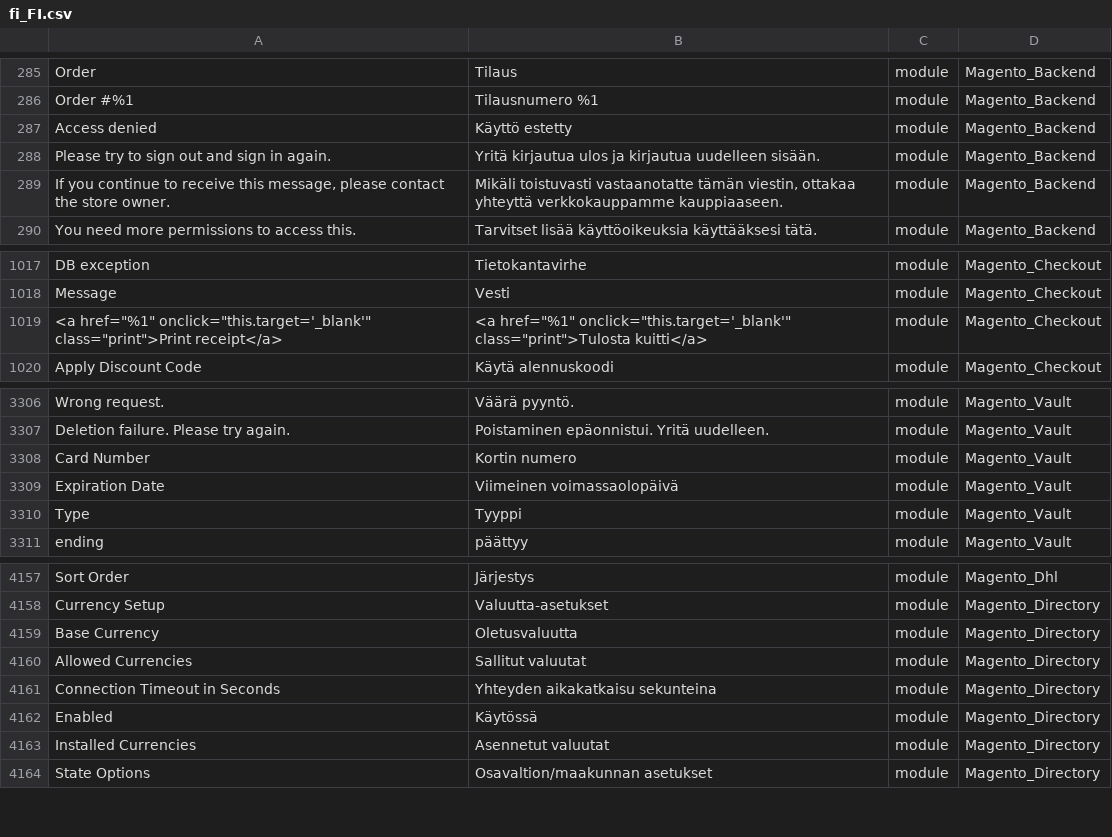
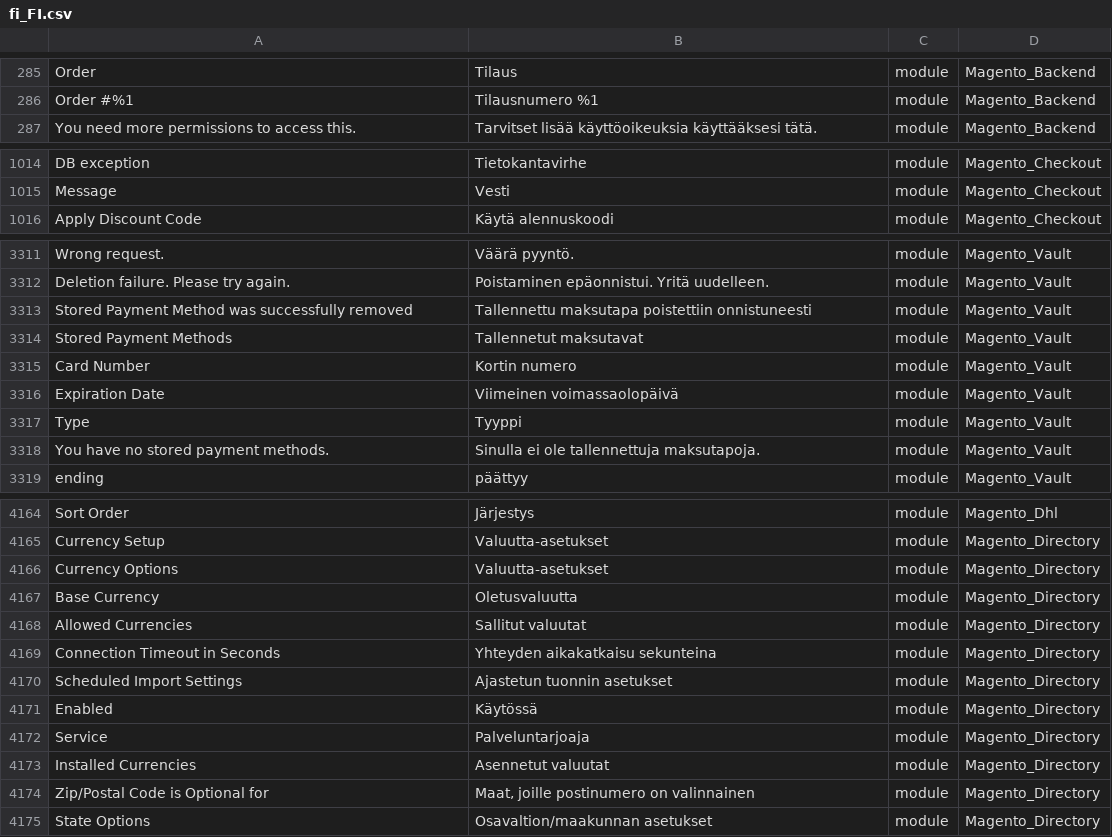
Before and after one commit to Magento2Translations/language_fi_fi, a CSV file: fi_FI.csv, drawn as a sheet; only a part is shown, gaps mark what is left out; removed rows and columns are numbered as before the commit, all else as after; the diff covers the shown part only; the diff names each change by its address in the sheet, - before the commit and + after, or states it on an @@ line.

```diff
--- a/fi_FI.csv
+++ b/fi_FI.csv
-row 287: Access denied | Käyttö estetty | module | Magento_Backend
-row 288: Please try to sign out and sign in again. | Yritä kirjautua ulos ja kirjautua uudelleen sisään. | module | Magento_Backend
-row 289: If you continue to receive this message, please contact the store owner. | Mikäli toistuvasti vastaanotatte tämän viestin, ottakaa yhteyttä verkkokauppamme kauppiaaseen. | module | Magento_Backend
-row 1019: <a href="%1" onclick="this.target='_blank'" class="print">Print receipt</a> | <a href="%1" onclick="this.target='_blank'" class="print">Tulosta kuitti</a> | module | Magento_Checkout
+row 3313: Stored Payment Method was successfully removed | Tallennettu maksutapa poistettiin onnistuneesti | module | Magento_Vault
+row 3314: Stored Payment Methods | Tallennetut maksutavat | module | Magento_Vault
+row 3318: You have no stored payment methods. | Sinulla ei ole tallennettuja maksutapoja. | module | Magento_Vault
+row 4166: Currency Options | Valuutta-asetukset | module | Magento_Directory
+row 4170: Scheduled Import Settings | Ajastetun tuonnin asetukset | module | Magento_Directory
+row 4172: Service | Palveluntarjoaja | module | Magento_Directory
+row 4174: Zip/Postal Code is Optional for | Maat, joille postinumero on valinnainen | module | Magento_Directory
```
Also changed, not shown: 15 added rows, 4 removed rows and 26 edited cells elsewhere in this file, 1 other file.
